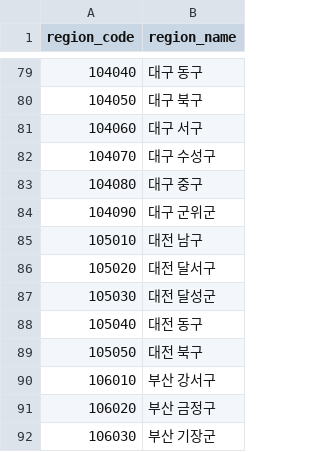
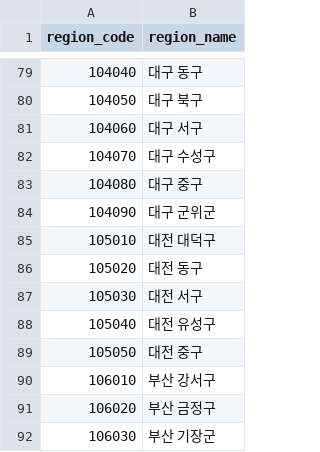
Before and after one commit to TEAM-DoDream/DoDream_BE, a CSV file: src/main/resources/saramin_region.csv, drawn as a sheet; only a part is shown, gaps mark what is left out.

Commit message:
feat: csv 파일 오류 수정

```diff
--- a/src/main/resources/saramin_region.csv
+++ b/src/main/resources/saramin_region.csv
@@ -84,7 +84,7 @@
 104090,대구 군위군
-105010,대전 남구
-105020,대전 달서구
-105030,대전 달성군
-105040,대전 동구
-105050,대전 북구
+105010,대전 대덕구
+105020,대전 동구
+105030,대전 서구
+105040,대전 유성구
+105050,대전 중구
 106010,부산 강서구
```
